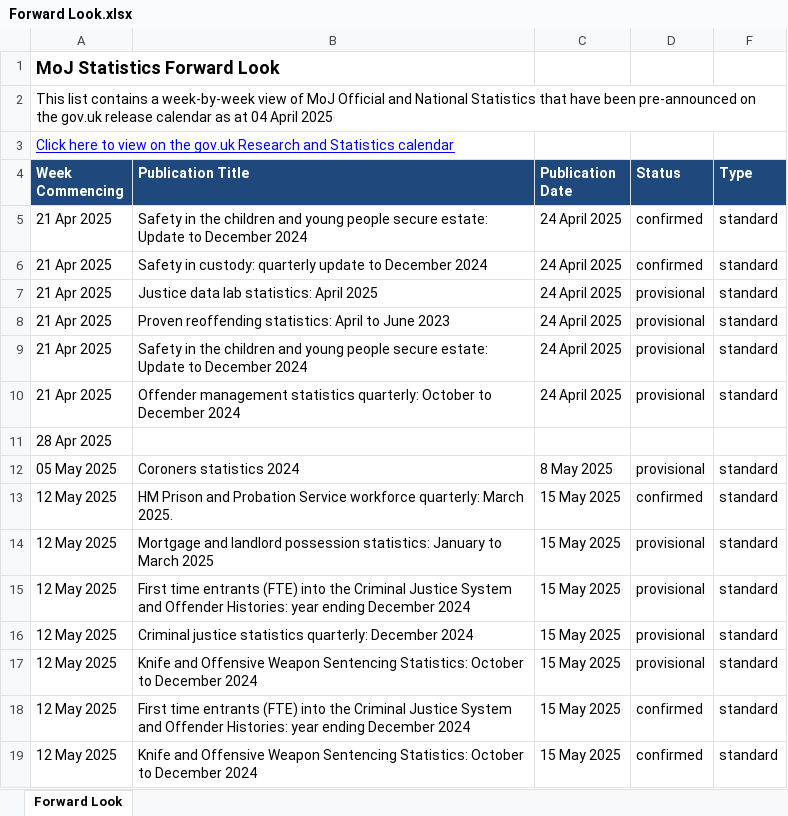
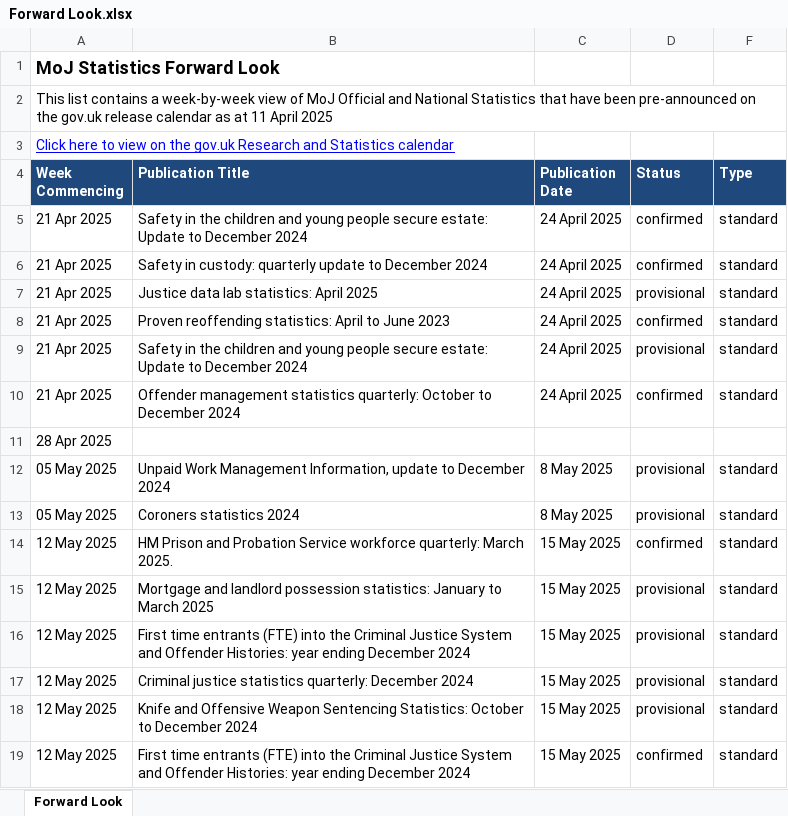
Before and after one commit to moj-analytical-services/stats-forward-look, an Excel workbook: Forward Look/Forward Look.xlsx, sheet Forward Look, drawn as a sheet; only a part is shown; the shorter side is filled out with more unchanged rows; values as stored, in another font and other column widths than the file's, no borders; conditional formats not drawn; the diff names each change by its address in the sheet, - before the commit and + after, or states it on an @@ line.

Commit message:
forward look weekly stats update 11.04.25

```diff
--- a/Forward Look/Forward Look.xlsx (sheet Forward Look)
+++ b/Forward Look/Forward Look.xlsx (sheet Forward Look)
-A2 (Week Commencing): …as at 04 April 2025
+A2 (Week Commencing): …as at 11 April 2025
-D8 (Status): provisional
+D8 (Status): confirmed
-D10 (Status): provisional
+D10 (Status): confirmed
+row 12: 05 May 2025 | Unpaid Work Management Information, update to December 2024 | 8 May 2025 | provisional | standard
```
Also changed, not shown: hidden cells.
